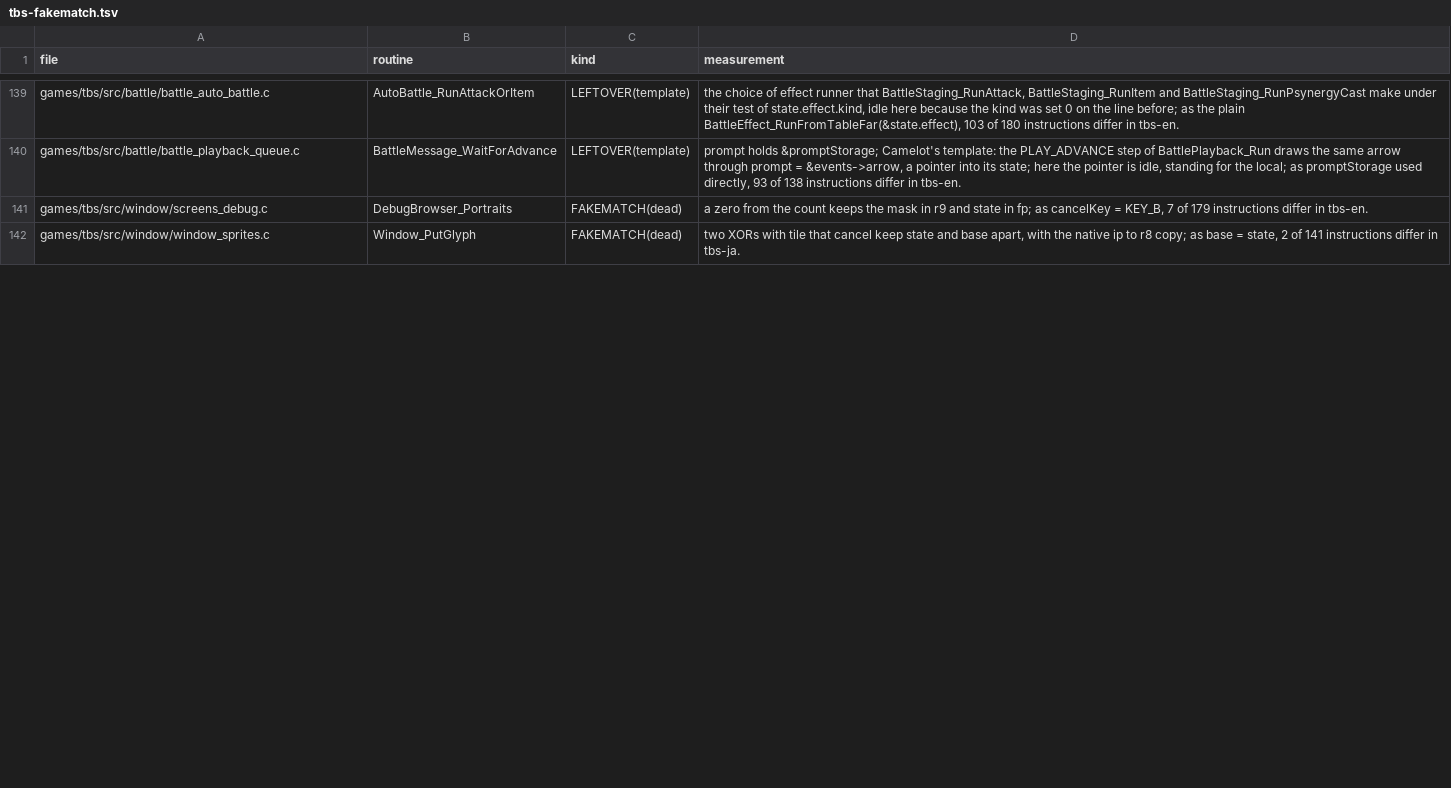
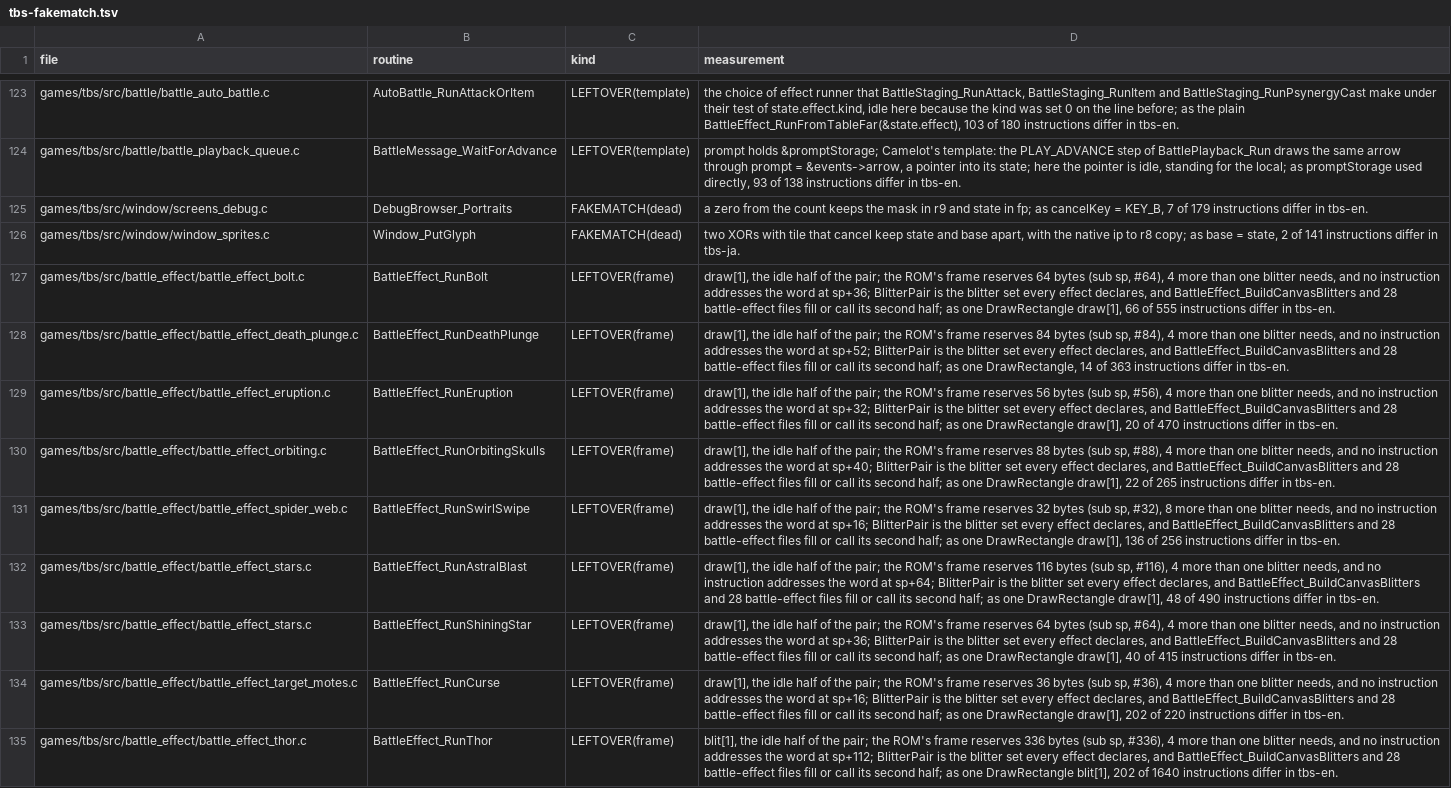
Before and after one commit to PascalPixel/alchemy-devtools, a TSV file: evidence/tbs-fakematch.tsv, drawn as a sheet; only a part is shown, gaps mark what is left out; the diff covers the shown part only.

```diff
--- a/evidence/tbs-fakematch.tsv
+++ b/evidence/tbs-fakematch.tsv
@@ -142 +126,10 @@ games/tbs/src/window/screens_debug.c	DebugBrowser_Portraits	FAKEMATCH(dead)	a ze
 games/tbs/src/window/window_sprites.c	Window_PutGlyph	FAKEMATCH(dead)	two XORs with tile that cancel keep state and base apart, with the native ip to r8 copy; as base = state, 2 of 141 instructions differ in tbs-ja.
+games/tbs/src/battle_effect/battle_effect_bolt.c	BattleEffect_RunBolt	LEFTOVER(frame)	draw[1], the idle half of the pair; the ROM's frame reserves 64 bytes (sub sp, #64), 4 more than one blitter needs, and no instruction addresses the word at sp+36; BlitterPair is the blitter set every effect declares, and BattleEffect_BuildCanvasBlitters and 28 battle-effect files fill or call its second half; as one DrawRectangle draw[1], 66 of 555 instructions differ in tbs-en.
+games/tbs/src/battle_effect/battle_effect_death_plunge.c	BattleEffect_RunDeathPlunge	LEFTOVER(frame)	draw[1], the idle half of the pair; the ROM's frame reserves 84 bytes (sub sp, #84), 4 more than one blitter needs, and no instruction addresses the word at sp+52; BlitterPair is the blitter set every effect declares, and BattleEffect_BuildCanvasBlitters and 28 battle-effect files fill or call its second half; as one DrawRectangle, 14 of 363 instructions differ in tbs-en.
+games/tbs/src/battle_effect/battle_effect_eruption.c	BattleEffect_RunEruption	LEFTOVER(frame)	draw[1], the idle half of the pair; the ROM's frame reserves 56 bytes (sub sp, #56), 4 more than one blitter needs, and no instruction addresses the word at sp+32; BlitterPair is the blitter set every effect declares, and BattleEffect_BuildCanvasBlitters and 28 battle-effect files fill or call its second half; as one DrawRectangle draw[1], 20 of 470 instructions differ in tbs-en.
+games/tbs/src/battle_effect/battle_effect_orbiting.c	BattleEffect_RunOrbitingSkulls	LEFTOVER(frame)	draw[1], the idle half of the pair; the ROM's frame reserves 88 bytes (sub sp, #88), 4 more than one blitter needs, and no instruction addresses the word at sp+40; BlitterPair is the blitter set every effect declares, and BattleEffect_BuildCanvasBlitters and 28 battle-effect files fill or call its second half; as one DrawRectangle draw[1], 22 of 265 instructions differ in tbs-en.
+games/tbs/src/battle_effect/battle_effect_spider_web.c	BattleEffect_RunSwirlSwipe	LEFTOVER(frame)	draw[1], the idle half of the pair; the ROM's frame reserves 32 bytes (sub sp, #32), 8 more than one blitter needs, and no instruction addresses the word at sp+16; BlitterPair is the blitter set every effect declares, and BattleEffect_BuildCanvasBlitters and 28 battle-effect files fill or call its second half; as one DrawRectangle draw[1], 136 of 256 instructions differ in tbs-en.
+games/tbs/src/battle_effect/battle_effect_stars.c	BattleEffect_RunAstralBlast	LEFTOVER(frame)	draw[1], the idle half of the pair; the ROM's frame reserves 116 bytes (sub sp, #116), 4 more than one blitter needs, and no instruction addresses the word at sp+64; BlitterPair is the blitter set every effect declares, and BattleEffect_BuildCanvasBlitters and 28 battle-effect files fill or call its second half; as one DrawRectangle draw[1], 48 of 490 instructions differ in tbs-en.
+games/tbs/src/battle_effect/battle_effect_stars.c	BattleEffect_RunShiningStar	LEFTOVER(frame)	draw[1], the idle half of the pair; the ROM's frame reserves 64 bytes (sub sp, #64), 4 more than one blitter needs, and no instruction addresses the word at sp+36; BlitterPair is the blitter set every effect declares, and BattleEffect_BuildCanvasBlitters and 28 battle-effect files fill or call its second half; as one DrawRectangle draw[1], 40 of 415 instructions differ in tbs-en.
+games/tbs/src/battle_effect/battle_effect_target_motes.c	BattleEffect_RunCurse	LEFTOVER(frame)	draw[1], the idle half of the pair; the ROM's frame reserves 36 bytes (sub sp, #36), 4 more than one blitter needs, and no instruction addresses the word at sp+16; BlitterPair is the blitter set every effect declares, and BattleEffect_BuildCanvasBlitters and 28 battle-effect files fill or call its second half; as one DrawRectangle draw[1], 202 of 220 instructions differ in tbs-en.
+games/tbs/src/battle_effect/battle_effect_thor.c	BattleEffect_RunThor	LEFTOVER(frame)	blit[1], the idle half of the pair; the ROM's frame reserves 336 bytes (sub sp, #336), 4 more than one blitter needs, and no instruction addresses the word at sp+112; BlitterPair is the blitter set every effect declares, and BattleEffect_BuildCanvasBlitters and 28 battle-effect files fill or call its second half; as one DrawRectangle blit[1], 202 of 1640 instructions differ in tbs-en.
```
Also changed, not shown: 7 added rows, 16 removed rows and 2 edited cells elsewhere in this file, evidence/tla-fakematch.tsv, 2 other files.
